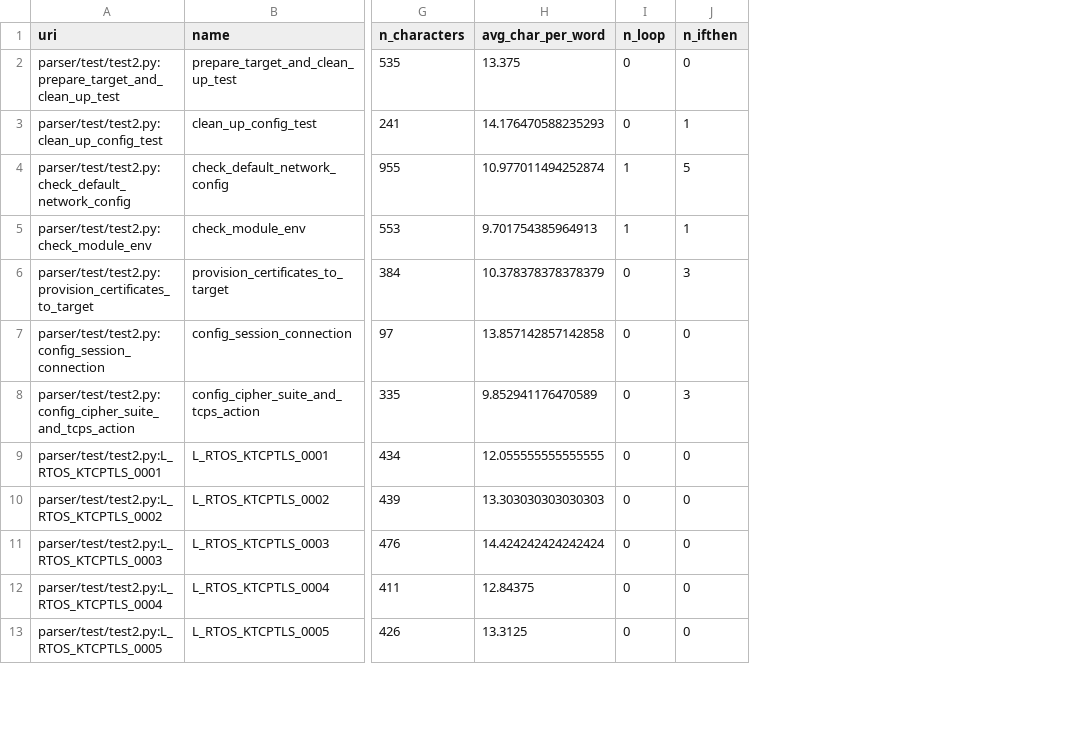
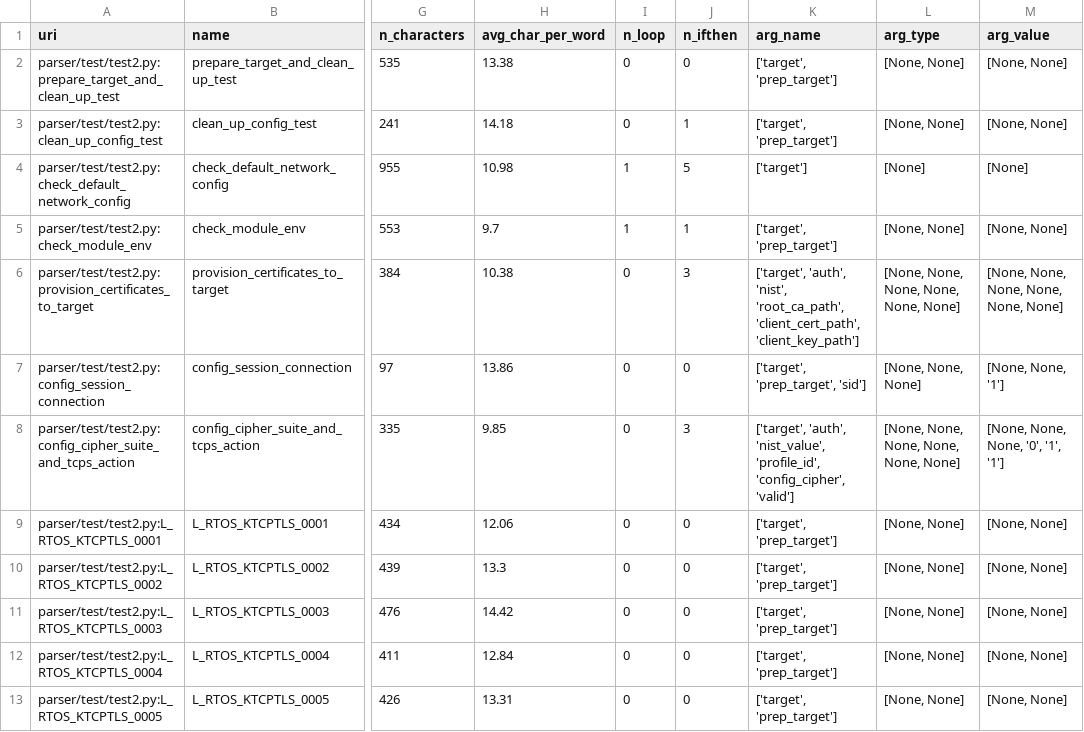
Before and after one commit to tdchung/zz936, a CSV file: logs/output/file_test2.csv, drawn as a sheet; only a part is shown, gaps mark what is left out; the diff covers the shown part only; the diff names each change by its address in the sheet, - before the commit and + after, or states it on an @@ line.

```diff
--- a/logs/output/file_test2.csv
+++ b/logs/output/file_test2.csv
+column K (arg_name), rows 2-13: ['target', 'prep_target'] | ['target', 'prep_target'] | ['target'] | ['target', 'prep_target'] | ['target', 'auth', 'nist', 'root_ca_path', 'client_cert_path', 'client_key_path'] | ['target', 'prep_target', 'sid'] | ['target', 'auth', 'nist_value', 'profile_id', 'config_cipher', 'valid'] | ['target', 'prep_target'] | ['target', 'prep_target'] | ['target', 'prep_target'] | ['target', 'prep_target'] | ['target', 'prep_target']
+column L (arg_type), rows 2-13: [None, None] | [None, None] | [None] | [None, None] | [None, None, None, None, None, None] | [None, None, None] | [None, None, None, None, None, None] | [None, None] | [None, None] | [None, None] | [None, None] | [None, None]
+column M (arg_value), rows 2-13: [None, None] | [None, None] | [None] | [None, None] | [None, None, None, None, None, None] | [None, None, '1'] | [None, None, None, '0', '1', '1'] | [None, None] | [None, None] | [None, None] | [None, None] | [None, None]
-H2 (avg_char_per_word): 13.375
+H2 (avg_char_per_word): 13.38
-H3 (avg_char_per_word): 14.176470588235293
+H3 (avg_char_per_word): 14.18
-H4 (avg_char_per_word): 10.977011494252874
+H4 (avg_char_per_word): 10.98
-H5 (avg_char_per_word): 9.701754385964913
+H5 (avg_char_per_word): 9.7
-H6 (avg_char_per_word): 10.378378378378379
+H6 (avg_char_per_word): 10.38
-H7 (avg_char_per_word): 13.857142857142858
+H7 (avg_char_per_word): 13.86
-H8 (avg_char_per_word): 9.852941176470589
+H8 (avg_char_per_word): 9.85
-H9 (avg_char_per_word): 12.055555555555555
+H9 (avg_char_per_word): 12.06
-H10 (avg_char_per_word): 13.303030303030303
+H10 (avg_char_per_word): 13.3
-H11 (avg_char_per_word): 14.424242424242424
+H11 (avg_char_per_word): 14.42
-H12 (avg_char_per_word): 12.84375
+H12 (avg_char_per_word): 12.84
-H13 (avg_char_per_word): 13.3125
+H13 (avg_char_per_word): 13.31
```
Also changed, not shown: 2 added rows and 7 edited cells elsewhere in this file, logs/output/file_model_gefs.csv, logs/output/output_file.csv, 2 other files.
